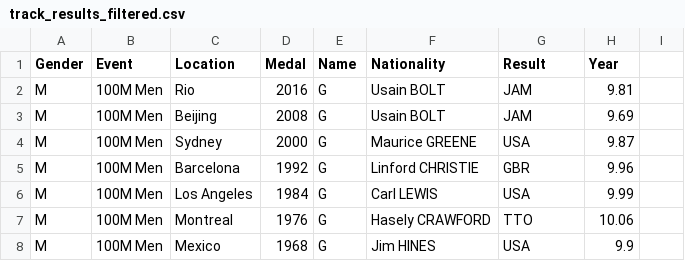
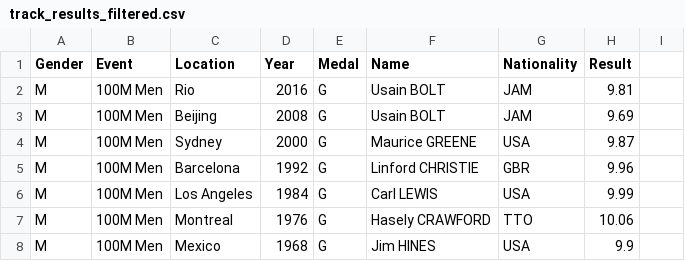
Before and after one commit to charmainechin/FIT3179, a CSV file: data/track_results_filtered.csv, drawn as a sheet; only a part is shown.

Commit message:
Update track_results_filtered.csv

```diff
--- a/data/track_results_filtered.csv
+++ b/data/track_results_filtered.csv
@@ -1,2 +1,2 @@
-Gender,Event,Location,Medal,Name,Nationality,Result,Year,
+Gender,Event,Location,Year,Medal,Name,Nationality,Result,
 M,100M Men,Rio,2016,G,Usain BOLT,JAM,9.81,
```
